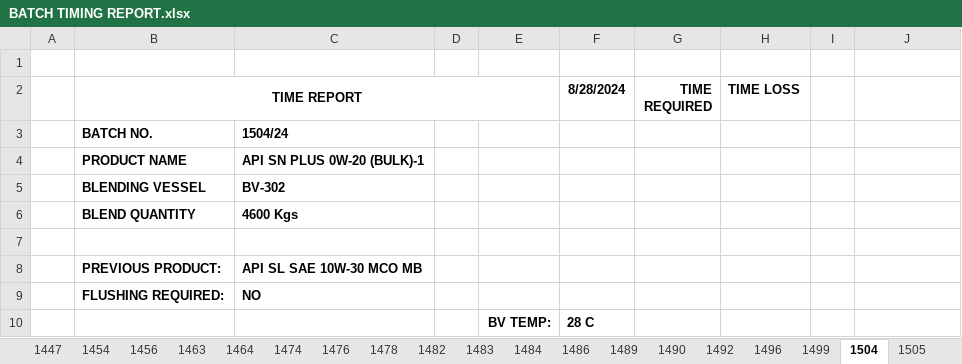
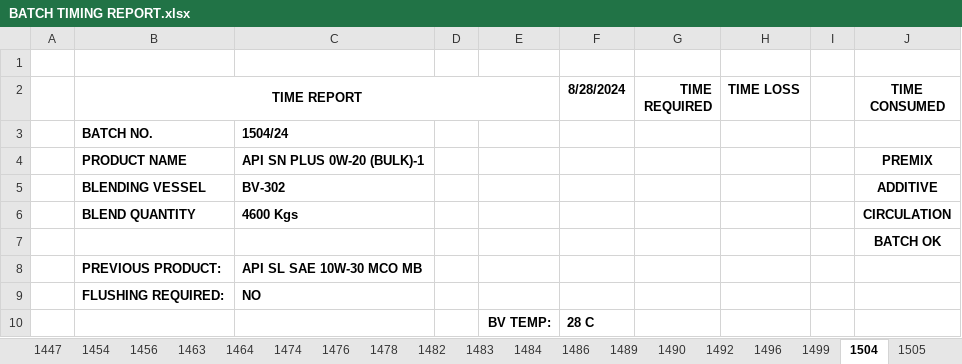
Before and after one commit to shri2901/Report, an Excel workbook: BATCH TIMING REPORT.xlsx, sheet 1504, drawn as a sheet; only a part is shown; values as stored, in another font and other column widths than the file's, no borders; the diff names each change by its address in the sheet, - before the commit and + after, or states it on an @@ line.

```diff
--- a/BATCH TIMING REPORT.xlsx (sheet 1504)
+++ b/BATCH TIMING REPORT.xlsx (sheet 1504)
-J2: (empty)
+J2: TIME CONSUMED
-J4 (TIME CONSUMED): (empty)
+J4 (TIME CONSUMED): PREMIX
-J5 (TIME CONSUMED): (empty)
+J5 (TIME CONSUMED): ADDITIVE
-J6 (TIME CONSUMED): (empty)
+J6 (TIME CONSUMED): CIRCULATION
-J7 (TIME CONSUMED): (empty)
+J7 (TIME CONSUMED): BATCH OK
```
Also changed, not shown: sheet 1505, sheet 1476, sheet 1401, sheet 1447, sheet 1370, sheet 1381, 4 more sheets.
